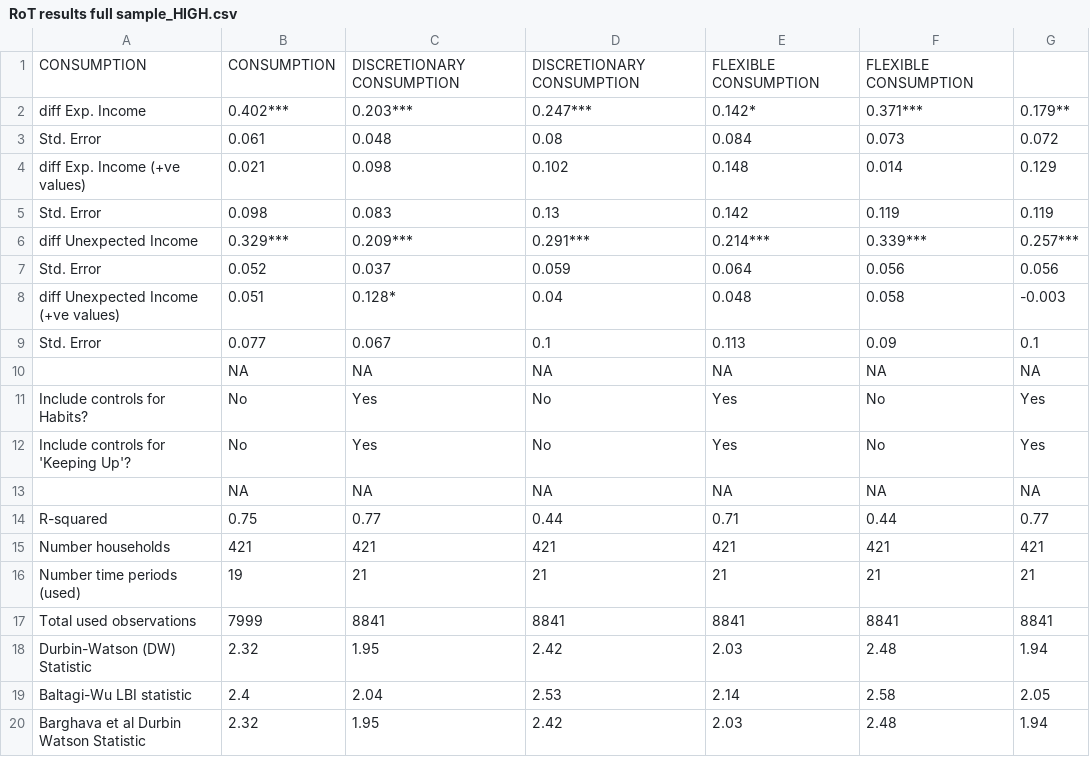
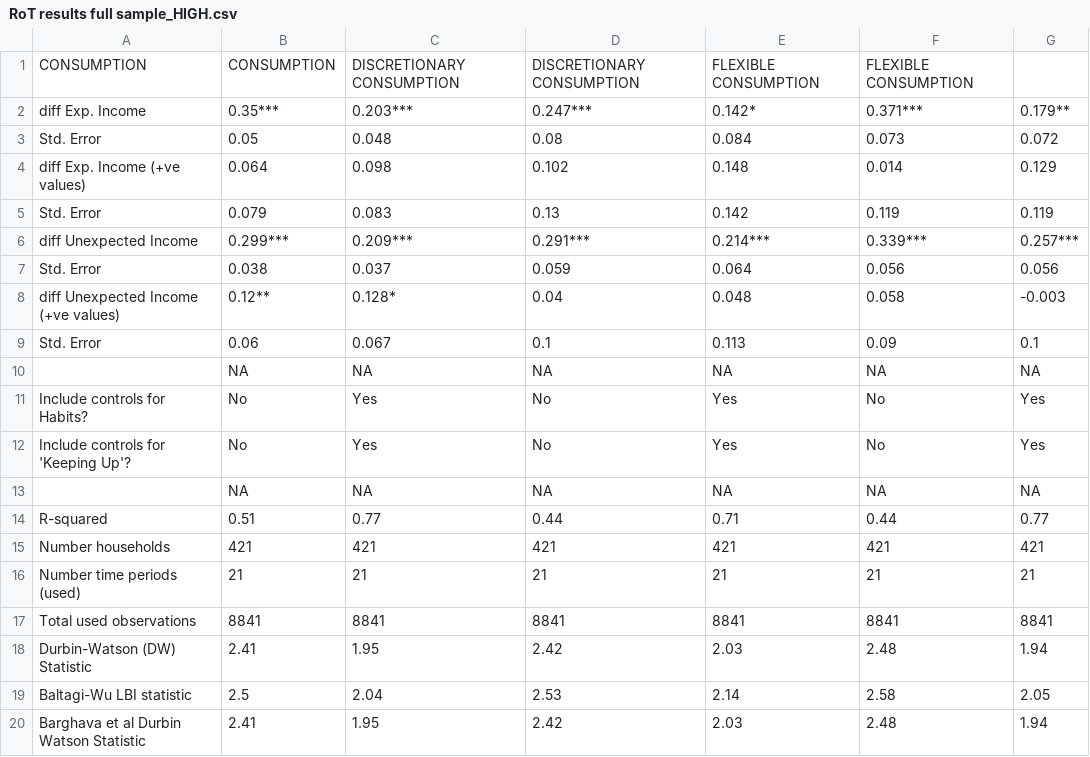
Before and after one commit to heuriscode/Consumption_behaviours-and-poverty-traps, a CSV file: results/RoT results full sample_HIGH.csv, drawn as a sheet.

Commit message:
High and low scripts update
Updates to high and low scripts to match main, and clean up of legacy results (only results that print with central models remain)

```diff
--- a/results/RoT results full sample_HIGH.csv
+++ b/results/RoT results full sample_HIGH.csv
@@ -1,10 +1,10 @@
 "CONSUMPTION","CONSUMPTION","DISCRETIONARY CONSUMPTION","DISCRETIONARY CONSUMPTION","FLEXIBLE CONSUMPTION","FLEXIBLE CONSUMPTION"
-"diff Exp. Income","0.402***","0.203***","0.247***","0.142*","0.371***","0.179**"
-"Std. Error","0.061","0.048","0.08","0.084","0.073","0.072"
-"diff Exp. Income (+ve values)","0.021","0.098","0.102","0.148","0.014","0.129"
-"Std. Error","0.098","0.083","0.13","0.142","0.119","0.119"
-"diff Unexpected Income","0.329***","0.209***","0.291***","0.214***","0.339***","0.257***"
-"Std. Error","0.052","0.037","0.059","0.064","0.056","0.056"
-"diff Unexpected Income (+ve values)","0.051","0.128*","0.04","0.048","0.058","-0.003"
-"Std. Error","0.077","0.067","0.1","0.113","0.09","0.1"
+"diff Exp. Income","0.35***","0.203***","0.247***","0.142*","0.371***","0.179**"
+"Std. Error","0.05","0.048","0.08","0.084","0.073","0.072"
+"diff Exp. Income (+ve values)","0.064","0.098","0.102","0.148","0.014","0.129"
+"Std. Error","0.079","0.083","0.13","0.142","0.119","0.119"
+"diff Unexpected Income","0.299***","0.209***","0.291***","0.214***","0.339***","0.257***"
+"Std. Error","0.038","0.037","0.059","0.064","0.056","0.056"
+"diff Unexpected Income (+ve values)","0.12**","0.128*","0.04","0.048","0.058","-0.003"
+"Std. Error","0.06","0.067","0.1","0.113","0.09","0.1"
 "",NA,NA,NA,NA,NA,NA
@@ -13,8 +13,8 @@
 "",NA,NA,NA,NA,NA,NA
-"R-squared","0.75","0.77","0.44","0.71","0.44","0.77"
+"R-squared","0.51","0.77","0.44","0.71","0.44","0.77"
 "Number households","421","421","421","421","421","421"
-"Number time periods (used)","19","21","21","21","21","21"
-"Total used observations","7999","8841","8841","8841","8841","8841"
-"Durbin-Watson (DW) Statistic","2.32","1.95","2.42","2.03","2.48","1.94"
-"Baltagi-Wu LBI statistic","2.4","2.04","2.53","2.14","2.58","2.05"
-"Barghava et al Durbin Watson Statistic","2.32","1.95","2.42","2.03","2.48","1.94"
+"Number time periods (used)","21","21","21","21","21","21"
+"Total used observations","8841","8841","8841","8841","8841","8841"
+"Durbin-Watson (DW) Statistic","2.41","1.95","2.42","2.03","2.48","1.94"
+"Baltagi-Wu LBI statistic","2.5","2.04","2.53","2.14","2.58","2.05"
+"Barghava et al Durbin Watson Statistic","2.41","1.95","2.42","2.03","2.48","1.94"
```
Also changed, not shown: results/RoT results full sample_LOW.csv, results/income persistence results_HIGH.csv, 25 other files.
